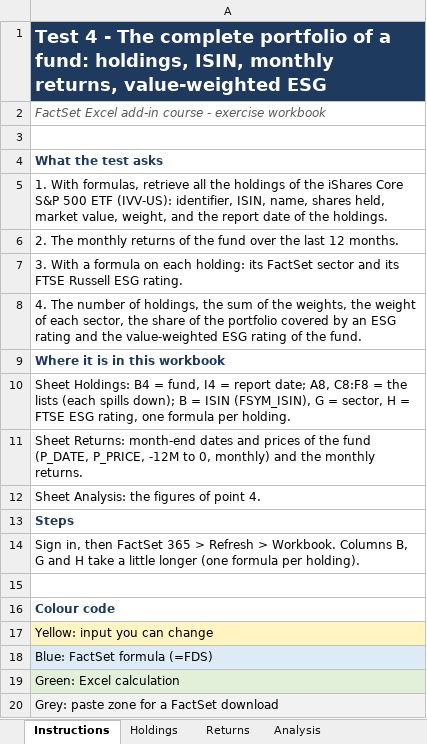
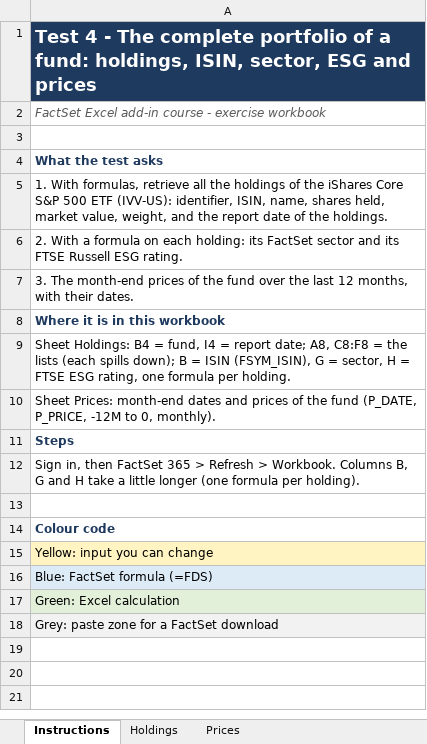
Before and after one commit to agarel86/factset-course, an Excel workbook: course/excel/04_Fund_Portfolio.xlsx, sheet Instructions, drawn as a sheet; values as stored, in another font and other column widths than the file's, no borders; removed rows and columns are numbered as before the commit, all else as after; the diff names each change by its address in the sheet, - before the commit and + after, or states it on an @@ line.

```diff
--- a/course/excel/04_Fund_Portfolio.xlsx (sheet Instructions)
+++ b/course/excel/04_Fund_Portfolio.xlsx (sheet Instructions)
-sheet tab: Returns
+sheet tab: Prices
-sheet tab: Analysis
-A1: …holdings, ISIN, monthly returns, value-weighted ESG
+A1: …holdings, ISIN, sector, ESG and prices
-A6: 2. The monthly returns of the fund over the last 12 months.
+A6: 2. With a formula on each holding: its FactSet sector and its FTSE Russell ESG rating.
-A7: 3. With a formula on each holding: its FactSet sector and its FTSE Russell ESG rating.
+A7: 3. The month-end prices of the fund over the last 12 months, with their dates.
-row 8: 4. The number of holdings, the sum of the weights, the weight of each sector, the share of the portfolio covered by an ESG rating and the value-weighted ESG rating of the fund.
-A10: Sheet Returns: month-end dates and prices of the fund (P_DATE, P_PRICE, -12M to 0, monthly) and the monthly returns.
+A10: Sheet Prices: month-end dates and prices of the fund (P_DATE, P_PRICE, -12M to 0, monthly).
-row 12: Sheet Analysis: the figures of point 4.
```
Also changed, not shown: sheet Prices, sheet Holdings, course/excel/07_FX_Commodities_Rates.xlsx, course/excel/10_TotalEnergies_ESG_News.xlsx, 32 other files.
